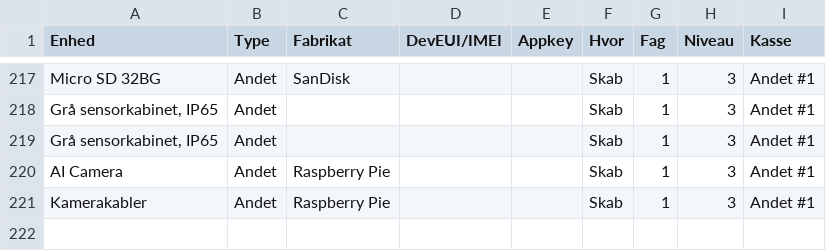
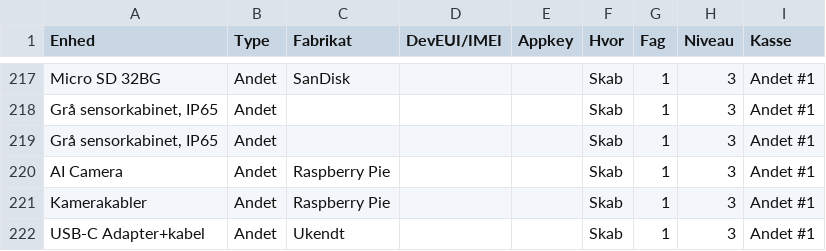
Before and after one commit to miniib/svg-files, a CSV file: test db for lagerstyring.csv, drawn as a sheet; only a part is shown, gaps mark what is left out; the diff names each change by its address in the sheet, - before the commit and + after, or states it on an @@ line.

Commit message:
Opdater lagerstyring CSV

```diff
--- a/test db for lagerstyring.csv
+++ b/test db for lagerstyring.csv
+row 222: USB-C Adapter+kabel | Andet | Ukendt |  |  | Skab | 1 | 3 | Andet #1
```
